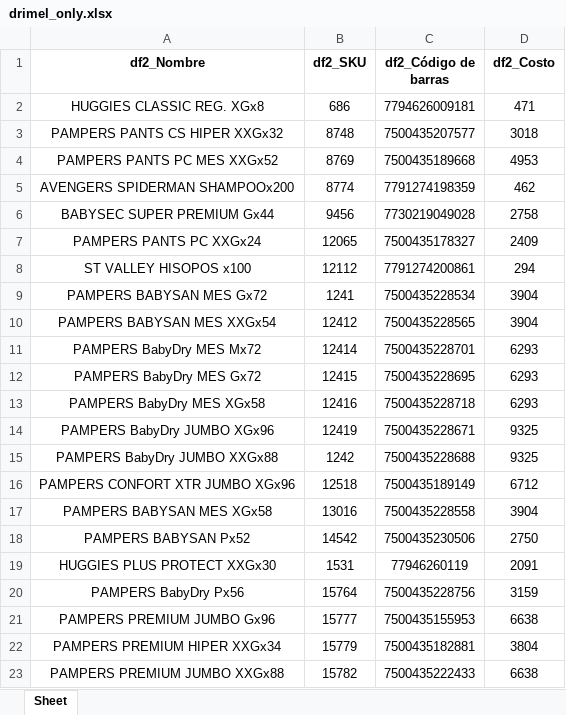
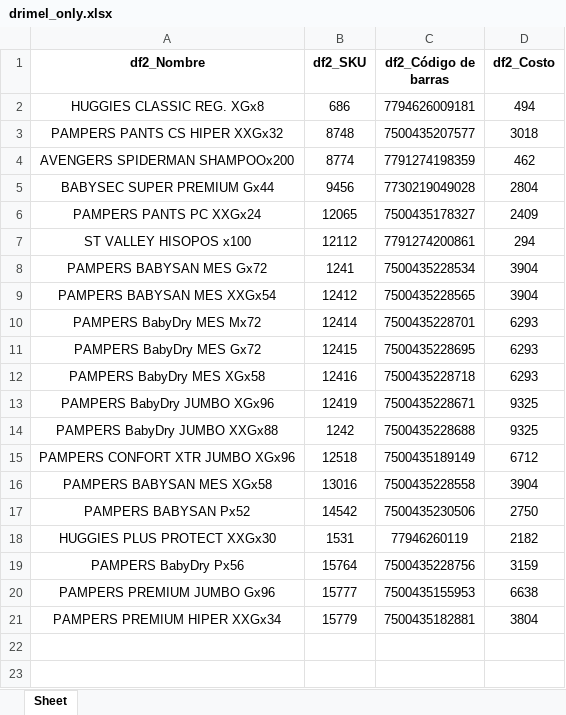
Before and after one commit to franfurey/actualizadorPrecios, an Excel workbook: proveedor/drimel/listos/nuevos/drimel_only.xlsx, sheet Sheet, drawn as a sheet; values as stored, in another font and other column widths than the file's, no borders; removed rows and columns are numbered as before the commit, all else as after; the diff names each change by its address in the sheet, - before the commit and + after, or states it on an @@ line.

```diff
--- a/proveedor/drimel/listos/nuevos/drimel_only.xlsx (sheet Sheet)
+++ b/proveedor/drimel/listos/nuevos/drimel_only.xlsx (sheet Sheet)
-D2 (df2_Costo): 471
+D2 (df2_Costo): 494
-row 4: PAMPERS PANTS PC MES XXGx52 | 8769 | 7500435189668 | 4953
-D5 (df2_Costo): 2758
+D5 (df2_Costo): 2804
-D18 (df2_Costo): 2091
+D18 (df2_Costo): 2182
-row 23: PAMPERS PREMIUM JUMBO XXGx88 | 15782 | 7500435222433 | 6638
```
Also changed, not shown: proveedor/drimel/listos/drimel.xlsx, proveedor/drimel/listos/tiendaNube/drimel.xlsx, 2 other files.
